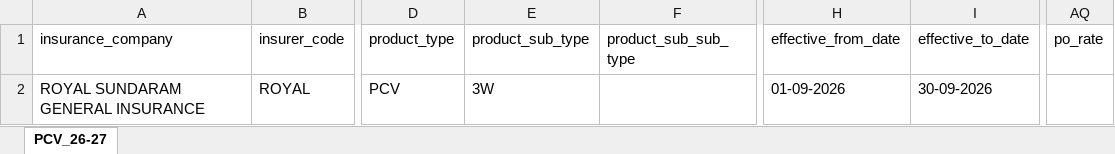
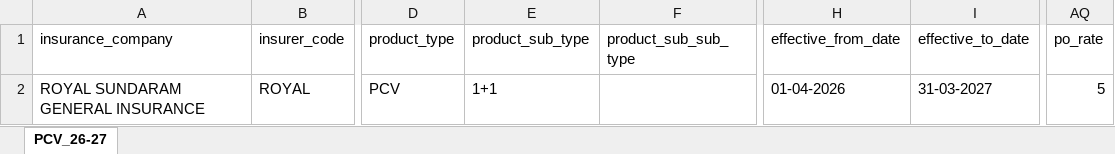
Before and after one commit to apsinsurancevia/apspoimplementation, an Excel workbook: masters/grid_import_split/ROYAL_grid_26-27.xlsx, sheet PCV_26-27, drawn as a sheet; only a part is shown, gaps mark what is left out; values as stored, in another font and other column widths than the file's, no borders; the diff names each change by its address in the sheet, - before the commit and + after, or states it on an @@ line.

```diff
--- a/masters/grid_import_split/ROYAL_grid_26-27.xlsx (sheet PCV_26-27)
+++ b/masters/grid_import_split/ROYAL_grid_26-27.xlsx (sheet PCV_26-27)
-E2 (product_sub_type): 3W
+E2 (product_sub_type): 1+1
-H2 (effective_from_date): 01-09-2026
+H2 (effective_from_date): 01-04-2026
-I2 (effective_to_date): 30-09-2026
+I2 (effective_to_date): 31-03-2027
-AQ2 (po_rate): (empty)
+AQ2 (po_rate): 5
```
Also changed, not shown: masters/grid_import_split/USGI_grid_26-27.xlsx, 1 other file.
